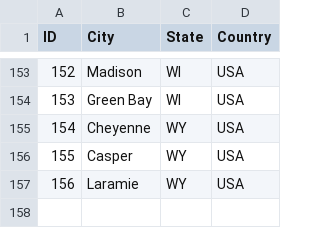
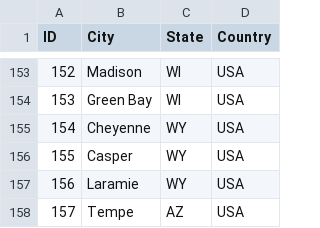
Before and after one commit to InfinityXOneSystems/LEAD_GEN_INTELLIGENCE, a CSV file: data/datasets/XPS_LEAD_INTELLIGENCE_SYSTEM/locations.csv, drawn as a sheet; only a part is shown, gaps mark what is left out.

```diff
--- a/data/datasets/XPS_LEAD_INTELLIGENCE_SYSTEM/locations.csv
+++ b/data/datasets/XPS_LEAD_INTELLIGENCE_SYSTEM/locations.csv
@@ -157 +157,2 @@ ID,City,State,Country
 156,Laramie,WY,USA
+157,Tempe,AZ,USA
```
Also changed, not shown: 11 other files.
